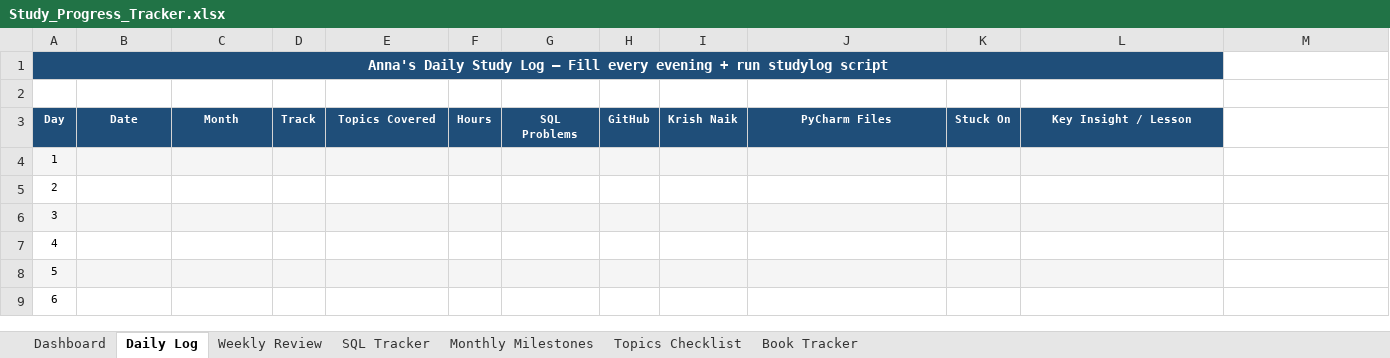
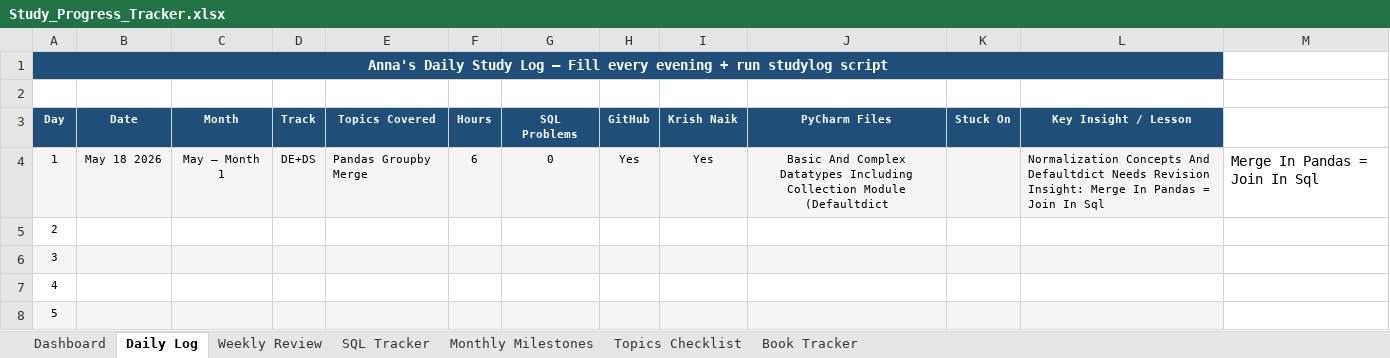
Before and after one commit to andru98/Andrina-Study-Journal, an Excel workbook: Study_Progress_Tracker.xlsx, sheet Daily Log, drawn as a sheet; only a part is shown; the shorter side is filled out with more unchanged rows; values as stored, in another font and other column widths than the file's, no borders; the diff names each change by its address in the sheet, - before the commit and + after, or states it on an @@ line.

Commit message:
Study log May 18 2026 — DE+DS — 6.0hrs — 0 SQL

```diff
--- a/Study_Progress_Tracker.xlsx (sheet Daily Log)
+++ b/Study_Progress_Tracker.xlsx (sheet Daily Log)
-B4 (Date): (empty)
+B4 (Date): May 18 2026
-C4 (Month): (empty)
+C4 (Month): May — Month 1
-D4 (Track): (empty)
+D4 (Track): DE+DS
-E4 (Topics Covered): (empty)
+E4 (Topics Covered): Pandas Groupby Merge
-F4 (Hours): (empty)
+F4 (Hours): 6
-G4 (SQL Problems): (empty)
+G4 (SQL Problems): 0
-H4 (GitHub): (empty)
+H4 (GitHub): Yes
-I4 (Krish Naik): (empty)
+I4 (Krish Naik): Yes
-J4 (PyCharm Files): (empty)
+J4 (PyCharm Files): Basic And Complex Datatypes Including Collection Module (Defaultdict
-L4 (Key Insight / Lesson): (empty)
+L4 (Key Insight / Lesson): Normalization Concepts And Defaultdict Needs Revision Insight: Merge In Pandas = Join In Sql
-M4: (empty)
+M4: Merge In Pandas = Join In Sql
```
